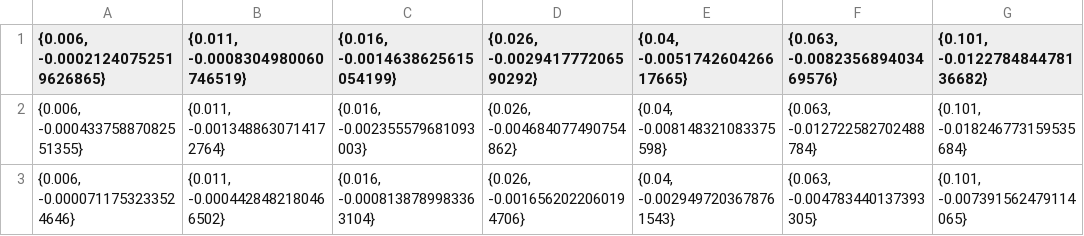
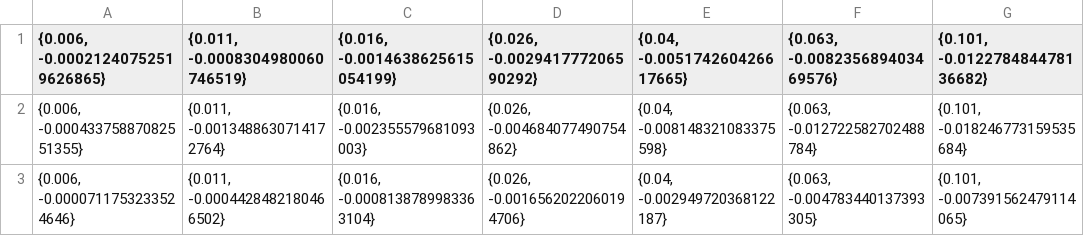
Before and after one commit to prokudin/TMD-SIDIS, a CSV file: mathematica/bakur/ALTcosPhi_compass_x_pim.csv, drawn as a sheet; only a part is shown; the diff names each change by its address in the sheet, - before the commit and + after, or states it on an @@ line.

Commit message:
mathematica

```diff
--- a/mathematica/bakur/ALTcosPhi_compass_x_pim.csv
+++ b/mathematica/bakur/ALTcosPhi_compass_x_pim.csv
-E3 ({0.04, -0.005174260426617665}): {0.04, -0.0029497203678761543}
+E3 ({0.04, -0.005174260426617665}): {0.04, -0.002949720368122187}
```
Also changed, not shown: mathematica/bakur/ALTcos2PhiminusPhiS_compass_x_pim.csv, mathematica/bakur/ALTcos2PhiminusPhiS_compass_x_pip.csv, 2 other files.
